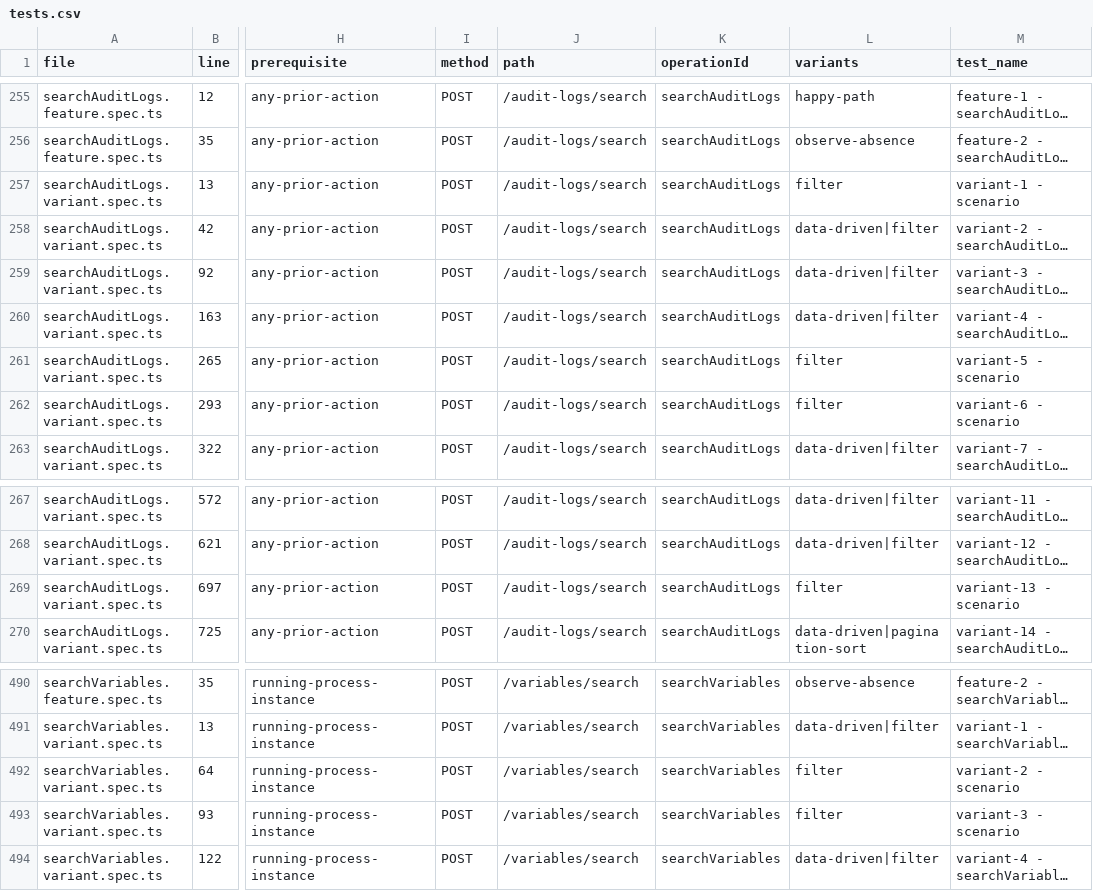
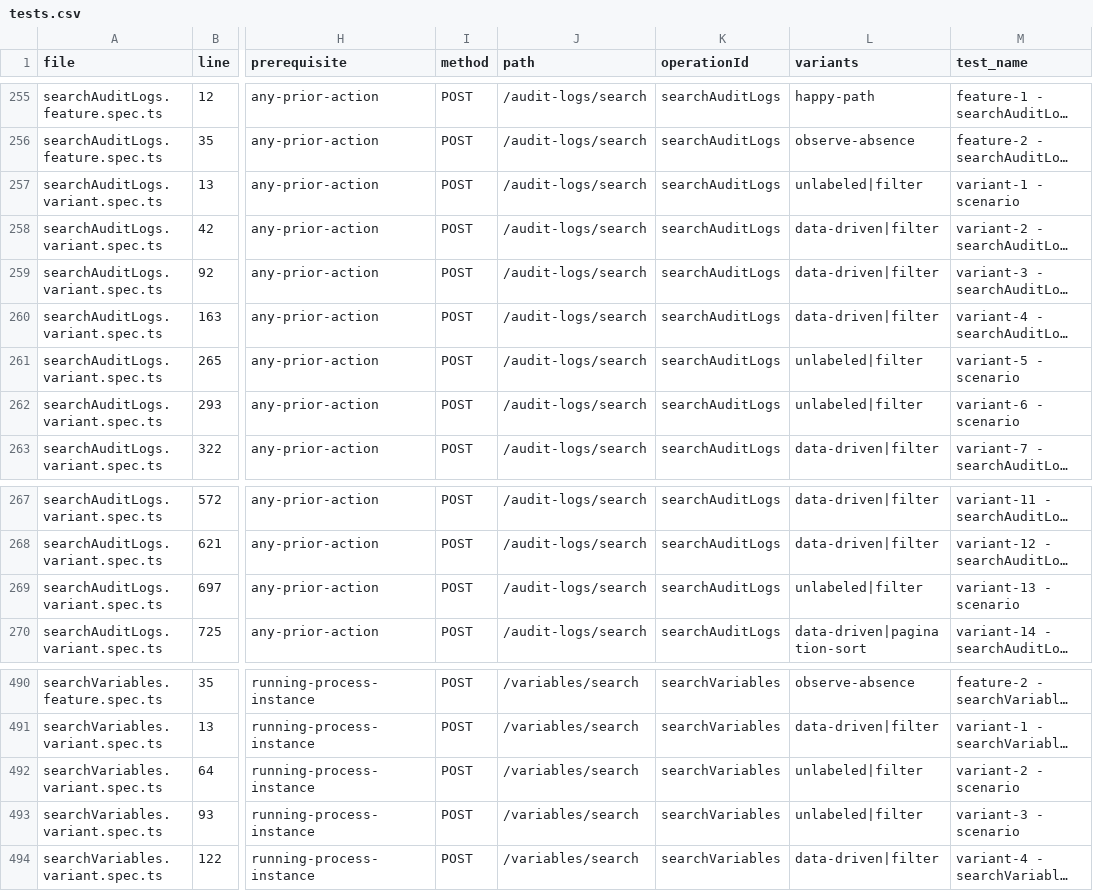
Before and after one commit to camunda/api-test-generator, a CSV file: coverage-analysis/tests.csv, drawn as a sheet; only a part is shown, gaps mark what is left out; long unchanged cells end in …; the diff names each change by its address in the sheet, - before the commit and + after, or states it on an @@ line.

```diff
--- a/coverage-analysis/tests.csv
+++ b/coverage-analysis/tests.csv
-L257 (variants): filter
+L257 (variants): unlabeled|filter
-L261:L262 (variants): filter
+L261:L262 (variants): unlabeled|filter
-L269 (variants): filter
+L269 (variants): unlabeled|filter
-L492:L493 (variants): filter
+L492:L493 (variants): unlabeled|filter
```
Also changed, not shown: coverage-analysis/coverage_matrix.csv, 3 other files.
